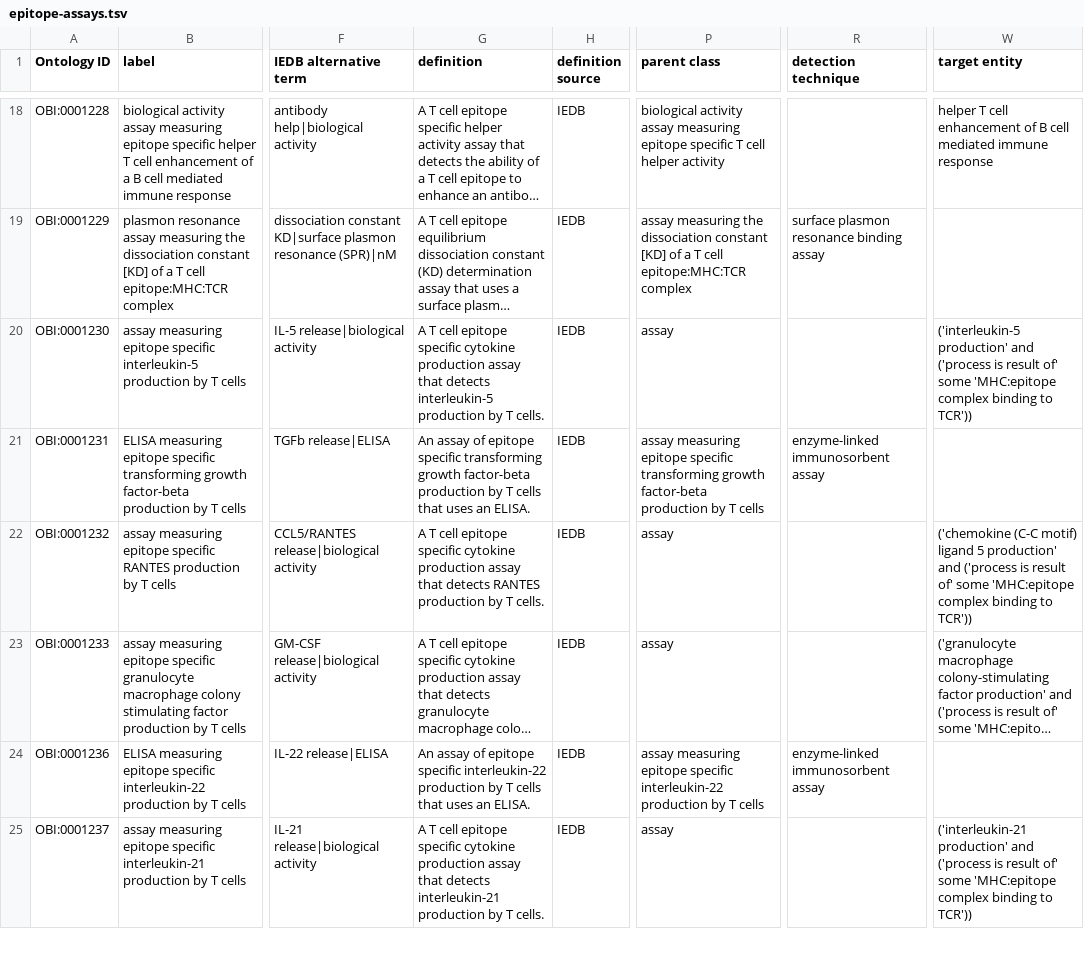
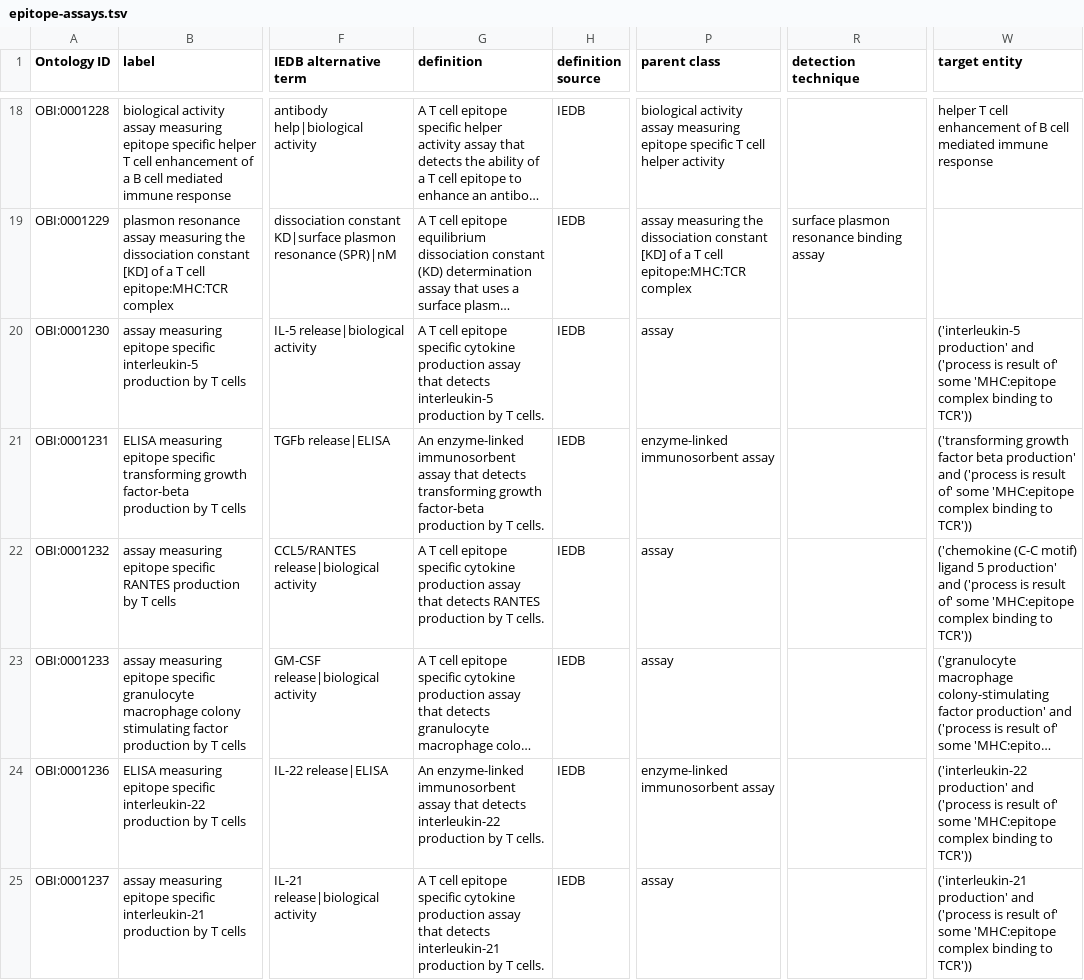
Before and after one commit to obi-ontology/obi, a TSV file: src/ontology/templates/epitope-assays.tsv, drawn as a sheet; only a part is shown, gaps mark what is left out; long unchanged cells end in …; the diff covers the shown part only; the diff names each change by its address in the sheet, - before the commit and + after, or states it on an @@ line.

Commit message:
makes changes to ELISAs

```diff
--- a/src/ontology/templates/epitope-assays.tsv
+++ b/src/ontology/templates/epitope-assays.tsv
-G21 (definition): An assay of epitope specific transforming growth factor-beta production by T cells that uses an ELISA.
+G21 (definition): An enzyme-linked immunosorbent assay that detects transforming growth factor-beta production by T cells.
-P21 (parent class): assay measuring epitope specific transforming growth factor-beta production by T cells
+P21 (parent class): enzyme-linked immunosorbent assay
-R21 (detection technique): enzyme-linked immunosorbent assay
+R21 (detection technique): (empty)
-W21 (target entity): (empty)
+W21 (target entity): ('transforming growth factor beta production' and ('process is result of' some 'MHC:epitope complex binding to TCR'))
-G24 (definition): An assay of epitope specific interleukin-22 production by T cells that uses an ELISA.
+G24 (definition): An enzyme-linked immunosorbent assay that detects interleukin-22 production by T cells.
-P24 (parent class): assay measuring epitope specific interleukin-22 production by T cells
+P24 (parent class): enzyme-linked immunosorbent assay
-R24 (detection technique): enzyme-linked immunosorbent assay
+R24 (detection technique): (empty)
-W24 (target entity): (empty)
+W24 (target entity): ('interleukin-22 production' and ('process is result of' some 'MHC:epitope complex binding to TCR'))
```
Also changed, not shown: 153 edited cells elsewhere in this file, 1 other file.
